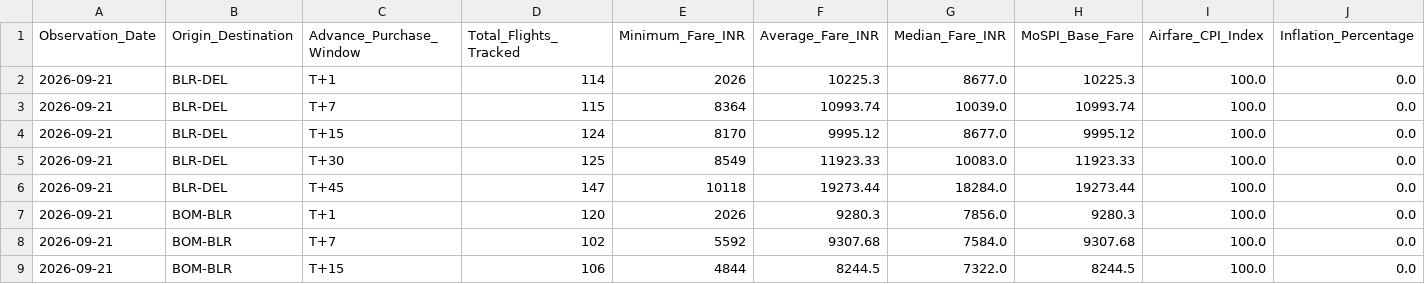
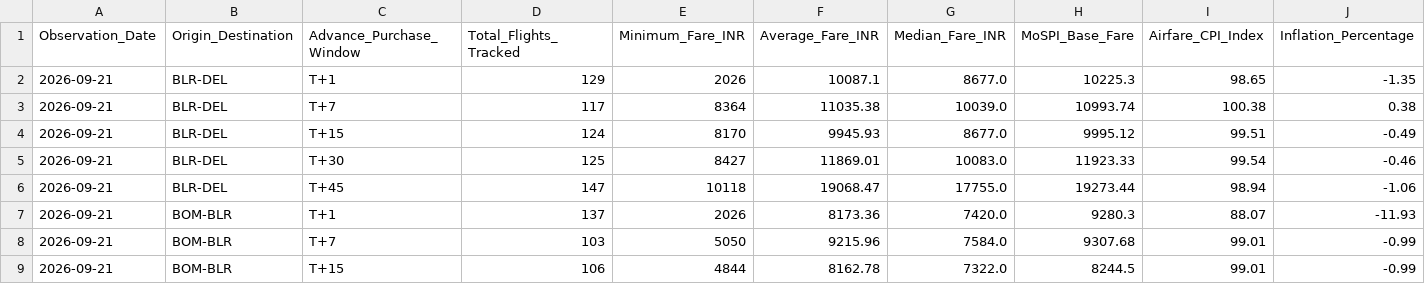
Before and after one commit to ayushbhagwanjadhav/mospi-airfare-index, a CSV file: data/mospi_cpi_report.csv, drawn as a sheet; only a part is shown; the diff covers the shown part only.

```diff
--- a/data/mospi_cpi_report.csv
+++ b/data/mospi_cpi_report.csv
@@ -1,9 +1,9 @@
 Observation_Date,Origin_Destination,Advance_Purchase_Window,Total_Flights_Tracked,Minimum_Fare_INR,Average_Fare_INR,Median_Fare_INR,MoSPI_Base_Fare,Airfare_CPI_Index,Inflation_Percentage
-2026-09-21,BLR-DEL,T+1,114,2026,10225.3,8677.0,10225.3,100.0,0.0
-2026-09-21,BLR-DEL,T+7,115,8364,10993.74,10039.0,10993.74,100.0,0.0
-2026-09-21,BLR-DEL,T+15,124,8170,9995.12,8677.0,9995.12,100.0,0.0
-2026-09-21,BLR-DEL,T+30,125,8549,11923.33,10083.0,11923.33,100.0,0.0
-2026-09-21,BLR-DEL,T+45,147,10118,19273.44,18284.0,19273.44,100.0,0.0
-2026-09-21,BOM-BLR,T+1,120,2026,9280.3,7856.0,9280.3,100.0,0.0
-2026-09-21,BOM-BLR,T+7,102,5592,9307.68,7584.0,9307.68,100.0,0.0
-2026-09-21,BOM-BLR,T+15,106,4844,8244.5,7322.0,8244.5,100.0,0.0
+2026-09-21,BLR-DEL,T+1,129,2026,10087.1,8677.0,10225.3,98.65,-1.35
+2026-09-21,BLR-DEL,T+7,117,8364,11035.38,10039.0,10993.74,100.38,0.38
+2026-09-21,BLR-DEL,T+15,124,8170,9945.93,8677.0,9995.12,99.51,-0.49
+2026-09-21,BLR-DEL,T+30,125,8427,11869.01,10083.0,11923.33,99.54,-0.46
+2026-09-21,BLR-DEL,T+45,147,10118,19068.47,17755.0,19273.44,98.94,-1.06
+2026-09-21,BOM-BLR,T+1,137,2026,8173.36,7420.0,9280.3,88.07,-11.93
+2026-09-21,BOM-BLR,T+7,103,5050,9215.96,7584.0,9307.68,99.01,-0.99
+2026-09-21,BOM-BLR,T+15,106,4844,8162.78,7322.0,8244.5,99.01,-0.99
```
Also changed, not shown: 2 added rows and 104 edited cells elsewhere in this file, 2 other files.
